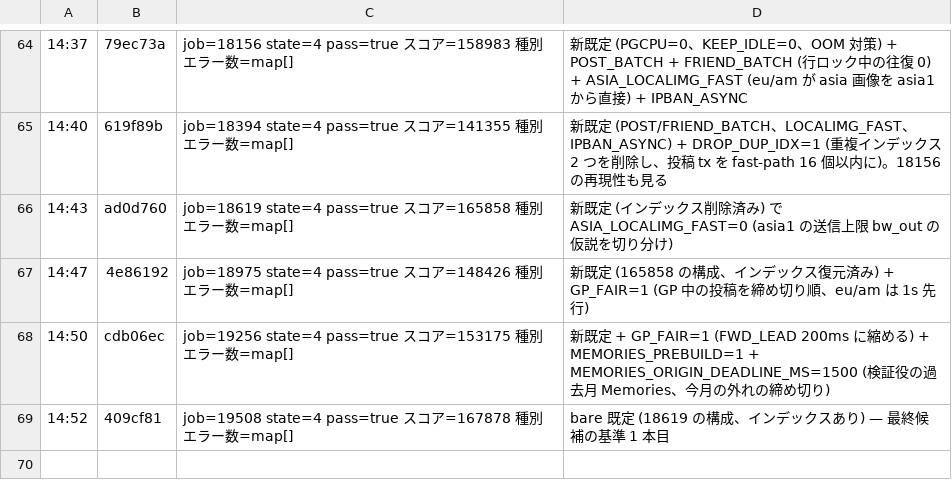
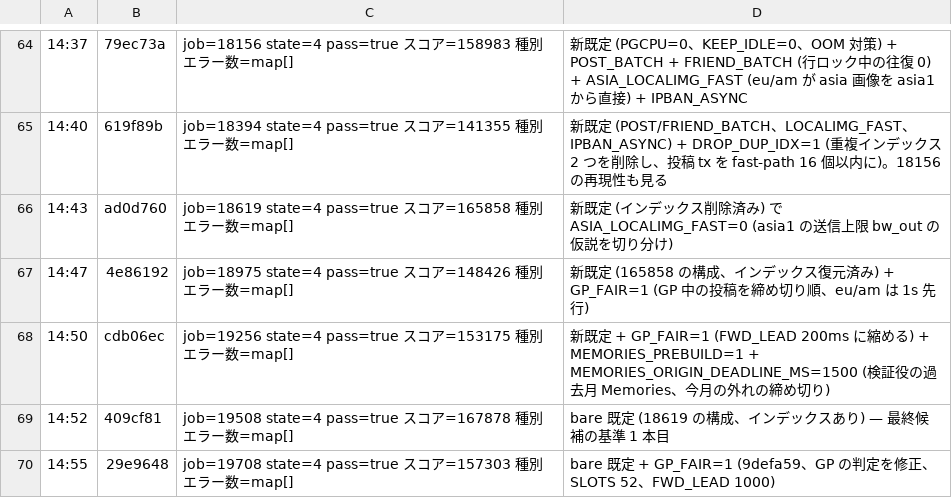
Before and after one commit to mazrean/isucon2026, a TSV file: logs/SCORES.tsv, drawn as a sheet; only a part is shown, gaps mark what is left out; the diff names each change by its address in the sheet, - before the commit and + after, or states it on an @@ line.

```diff
--- a/logs/SCORES.tsv
+++ b/logs/SCORES.tsv
+row 70: 14:55 | 29e9648 | job=19708 state=4 pass=true スコア=157303 種別エラー数=map[] | bare 既定 + GP_FAIR=1 (9defa59、GP の判定を修正、SLOTS 52、FWD_LEAD 1000)
```
Also changed, not shown: 3 other files.
